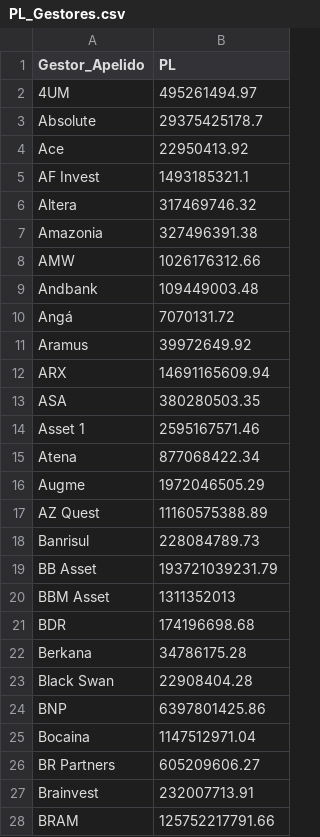
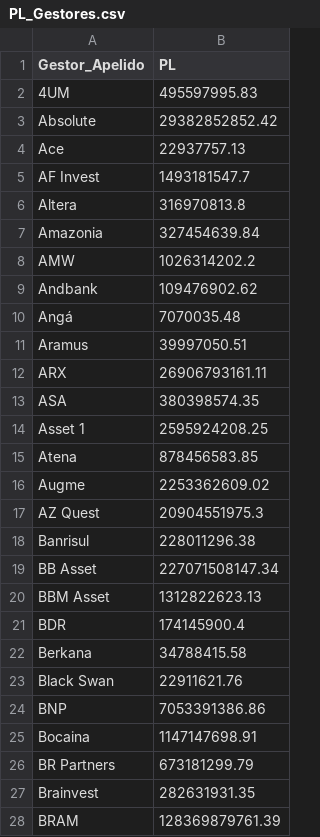
Before and after one commit to antoniocrsj/debentures-dashboard, a CSV file: public/PL_Gestores.csv, drawn as a sheet; only a part is shown; the diff covers the shown part only.

```diff
--- a/public/PL_Gestores.csv
+++ b/public/PL_Gestores.csv
@@ -1,28 +1,28 @@
 Gestor_Apelido,PL
-"4UM",495261494.97
-"Absolute",29375425178.7
-"Ace",22950413.92
-"AF Invest",1493185321.1
-"Altera",317469746.32
-"Amazonia",327496391.38
-"AMW",1026176312.66
-"Andbank",109449003.48
-"Angá",7070131.72
-"Aramus",39972649.92
-"ARX",14691165609.94
-"ASA",380280503.35
-"Asset 1",2595167571.46
-"Atena",877068422.34
-"Augme",1972046505.29
-"AZ Quest",11160575388.89
-"Banrisul",228084789.73
-"BB Asset",193721039231.79
-"BBM Asset",1311352013
-"BDR",174196698.68
-"Berkana",34786175.28
-"Black Swan",22908404.28
-"BNP",6397801425.86
-"Bocaina",1147512971.04
-"BR Partners",605209606.27
-"Brainvest",232007713.91
-"BRAM",125752217791.66
+"4UM",495597995.83
+"Absolute",29382852852.42
+"Ace",22937757.13
+"AF Invest",1493181547.7
+"Altera",316970813.8
+"Amazonia",327454639.84
+"AMW",1026314202.2
+"Andbank",109476902.62
+"Angá",7070035.48
+"Aramus",39997050.51
+"ARX",26906793161.11
+"ASA",380398574.35
+"Asset 1",2595924208.25
+"Atena",878456583.85
+"Augme",2253362609.02
+"AZ Quest",20904551975.3
+"Banrisul",228011296.38
+"BB Asset",227071508147.34
+"BBM Asset",1312822623.13
+"BDR",174145900.4
+"Berkana",34788415.58
+"Black Swan",22911621.76
+"BNP",7053391386.86
+"Bocaina",1147147698.91
+"BR Partners",673181299.79
+"Brainvest",282631931.35
+"BRAM",128369879761.39
```
Also changed, not shown: 142 edited cells elsewhere in this file, public/Anbima_Tx.csv, public/data/Fluxo_Mensal_12431.csv, 6 other files.
